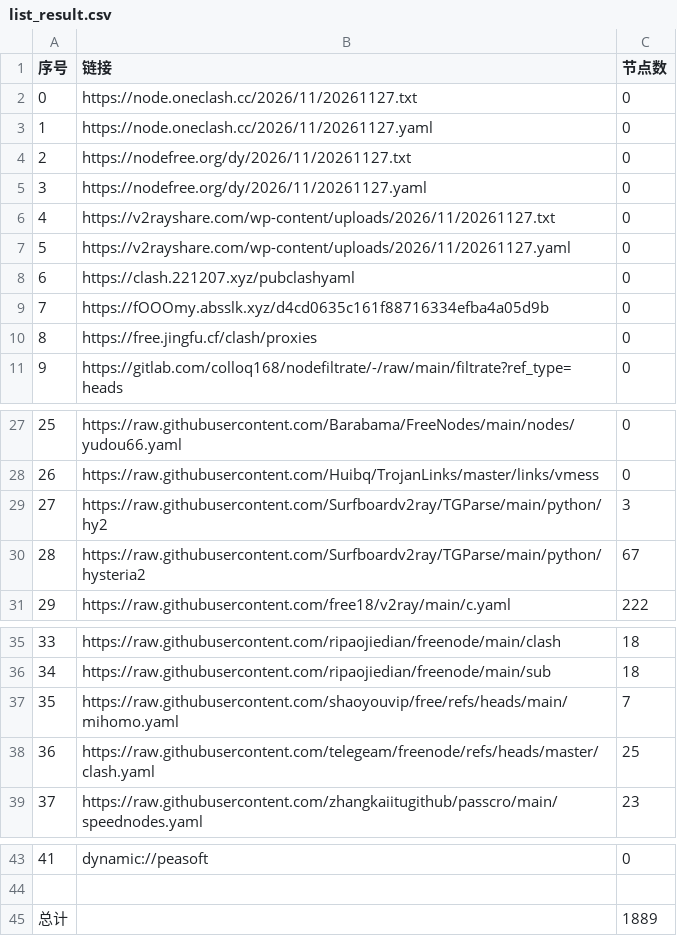
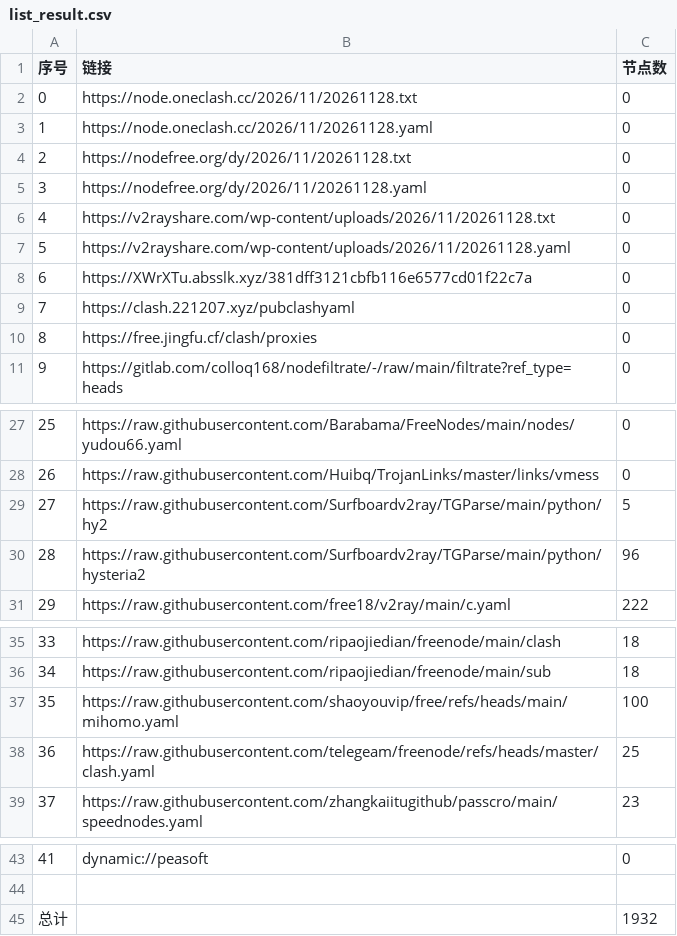
Before and after one commit to y1242067002/yfp, a CSV file: list_result.csv, drawn as a sheet; only a part is shown, gaps mark what is left out.

```diff
--- a/list_result.csv
+++ b/list_result.csv
@@ -1,10 +1,10 @@
 序号,链接,节点数
-0,https://node.oneclash.cc/2026/11/20261127.txt,0
-1,https://node.oneclash.cc/2026/11/20261127.yaml,0
-2,https://nodefree.org/dy/2026/11/20261127.txt,0
-3,https://nodefree.org/dy/2026/11/20261127.yaml,0
-4,https://v2rayshare.com/wp-content/uploads/2026/11/20261127.txt,0
-5,https://v2rayshare.com/wp-content/uploads/2026/11/20261127.yaml,0
-6,https://clash.221207.xyz/pubclashyaml,0
-7,https://fOOOmy.absslk.xyz/d4cd0635c161f88716334efba4a05d9b,0
+0,https://node.oneclash.cc/2026/11/20261128.txt,0
+1,https://node.oneclash.cc/2026/11/20261128.yaml,0
+2,https://nodefree.org/dy/2026/11/20261128.txt,0
+3,https://nodefree.org/dy/2026/11/20261128.yaml,0
+4,https://v2rayshare.com/wp-content/uploads/2026/11/20261128.txt,0
+5,https://v2rayshare.com/wp-content/uploads/2026/11/20261128.yaml,0
+6,https://XWrXTu.absslk.xyz/381dff3121cbfb116e6577cd01f22c7a,0
+7,https://clash.221207.xyz/pubclashyaml,0
 8,https://free.jingfu.cf/clash/proxies,0
@@ -28,4 +28,4 @@
 26,https://raw.githubusercontent.com/Huibq/TrojanLinks/master/links/vmess,0
-27,https://raw.githubusercontent.com/Surfboardv2ray/TGParse/main/python/hy2,3
-28,https://raw.githubusercontent.com/Surfboardv2ray/TGParse/main/python/hysteria2,67
+27,https://raw.githubusercontent.com/Surfboardv2ray/TGParse/main/python/hy2,5
+28,https://raw.githubusercontent.com/Surfboardv2ray/TGParse/main/python/hysteria2,96
 29,https://raw.githubusercontent.com/free18/v2ray/main/c.yaml,222
@@ -36,3 +36,3 @@
 34,https://raw.githubusercontent.com/ripaojiedian/freenode/main/sub,18
-35,https://raw.githubusercontent.com/shaoyouvip/free/refs/heads/main/mihomo.yaml,7
+35,https://raw.githubusercontent.com/shaoyouvip/free/refs/heads/main/mihomo.yaml,100
 36,https://raw.githubusercontent.com/telegeam/freenode/refs/heads/master/clash.yaml,25
@@ -44,2 +44,2 @@
 
-总计,,1889
+总计,,1932
```
Also changed, not shown: 18 other files.
